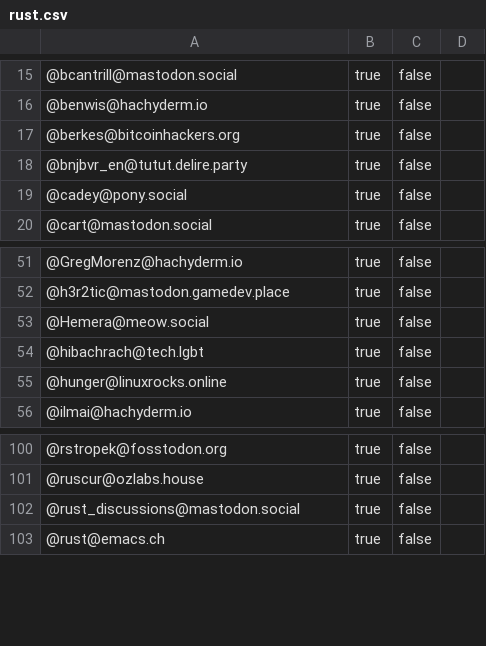
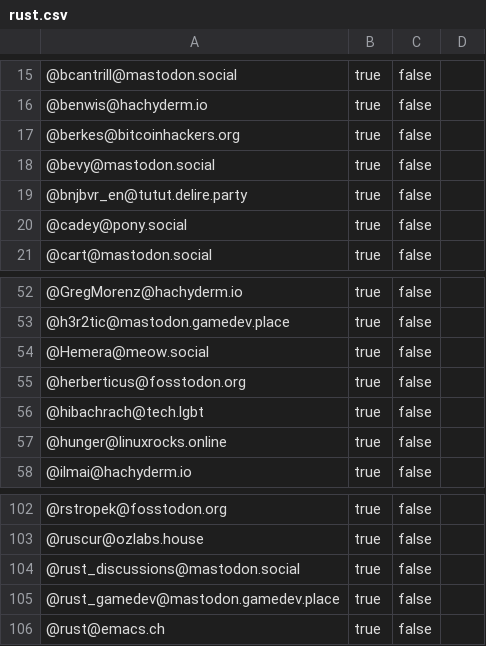
Before and after one commit to przemekperon/mastodon-it-lists, a CSV file: rust.csv, drawn as a sheet; only a part is shown, gaps mark what is left out; the diff names each change by its address in the sheet, - before the commit and + after, or states it on an @@ line.

Commit message:
Updated rust accounts

```diff
--- a/rust.csv
+++ b/rust.csv
+row 18: @bevy@mastodon.social | true | false
+row 55: @herberticus@fosstodon.org | true | false
+row 105: @rust_gamedev@mastodon.gamedev.place | true | false
```
